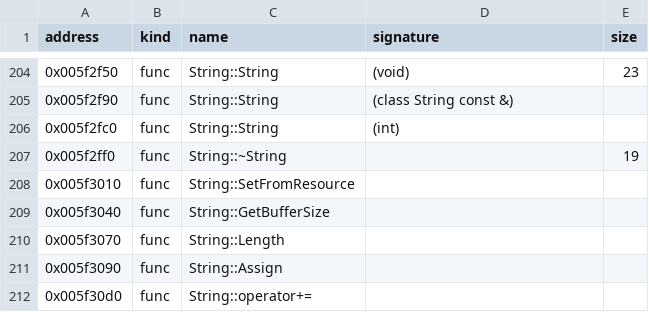
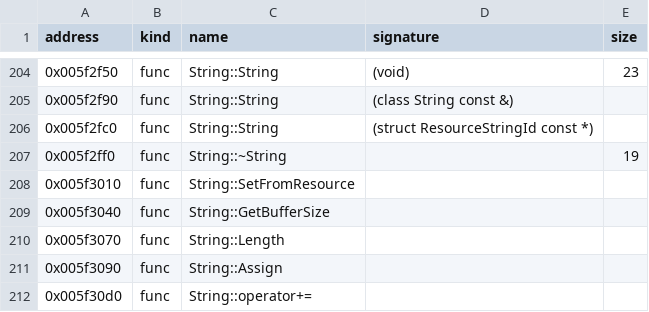
Before and after one commit to bicyclespokesperson/rebellion_modernized, a CSV file: symbols/symbols.csv, drawn as a sheet; only a part is shown, gaps mark what is left out.

```diff
--- a/symbols/symbols.csv
+++ b/symbols/symbols.csv
@@ -205,3 +205,3 @@ address,kind,name,signature,size
 0x005f2f90,func,String::String,(class String const &),
-0x005f2fc0,func,String::String,(int),
+0x005f2fc0,func,String::String,(struct ResourceStringId const *),
 0x005f2ff0,func,String::~String,,19
```
Also changed, not shown: 4 other files.
